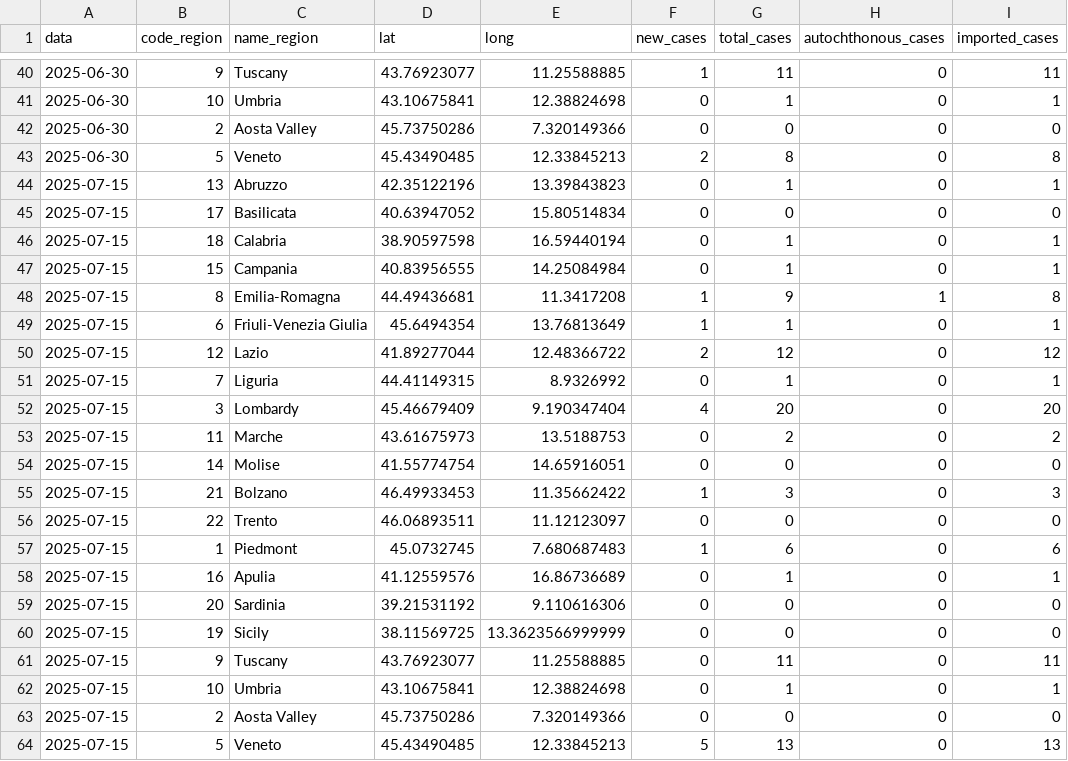
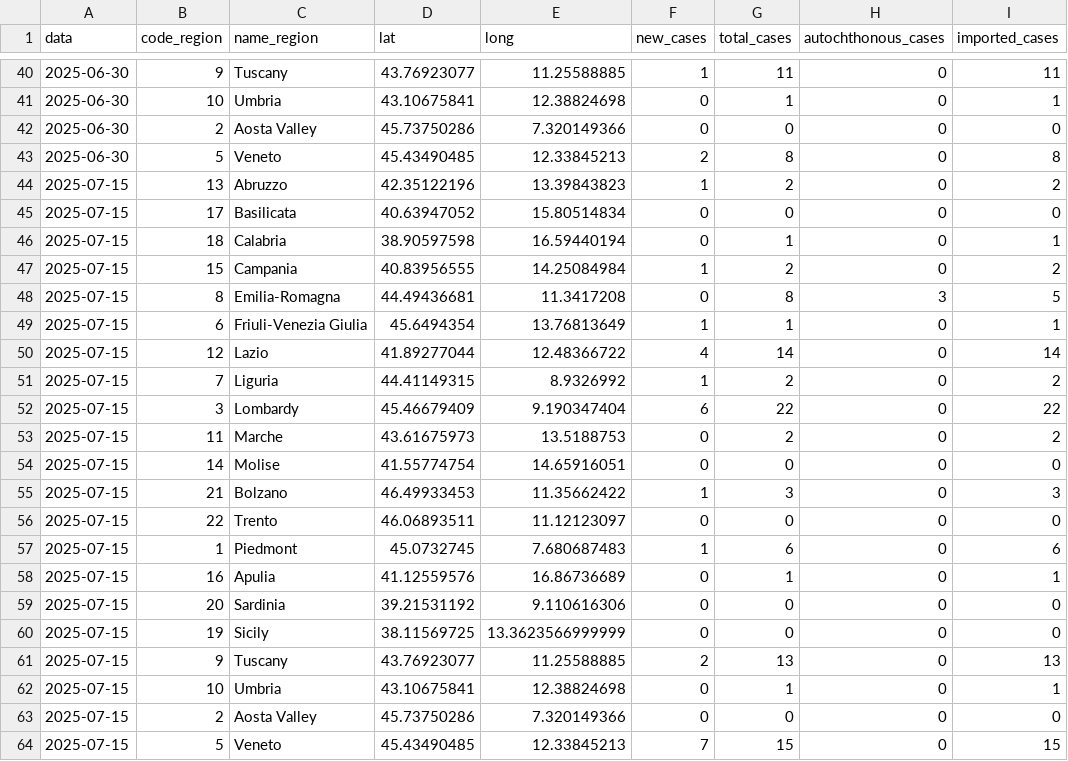
Before and after one commit to fbranda/arbovirus, a CSV file: dengue/surveillance/2025/dengue-ita-regions-2025.csv, drawn as a sheet; only a part is shown, gaps mark what is left out.

```diff
--- a/dengue/surveillance/2025/dengue-ita-regions-2025.csv
+++ b/dengue/surveillance/2025/dengue-ita-regions-2025.csv
@@ -43,11 +43,11 @@
 2025-06-30,5,"Veneto",45.43490485,12.33845213,2,8,0,8
-2025-07-15,13,"Abruzzo",42.35122196,13.39843823,0,1,0,1
+2025-07-15,13,"Abruzzo",42.35122196,13.39843823,1,2,0,2
 2025-07-15,17,"Basilicata",40.63947052,15.80514834,0,0,0,0
 2025-07-15,18,"Calabria",38.90597598,16.59440194,0,1,0,1
-2025-07-15,15,"Campania",40.83956555,14.25084984,0,1,0,1
-2025-07-15,8,"Emilia-Romagna",44.49436681,11.3417208,1,9,1,8
+2025-07-15,15,"Campania",40.83956555,14.25084984,1,2,0,2
+2025-07-15,8,"Emilia-Romagna",44.49436681,11.3417208,0,8,3,5
 2025-07-15,6,"Friuli-Venezia Giulia",45.6494354,13.76813649,1,1,0,1
-2025-07-15,12,"Lazio",41.89277044,12.48366722,2,12,0,12
-2025-07-15,7,"Liguria",44.41149315,8.9326992,0,1,0,1
-2025-07-15,3,"Lombardy",45.46679409,9.190347404,4,20,0,20
+2025-07-15,12,"Lazio",41.89277044,12.48366722,4,14,0,14
+2025-07-15,7,"Liguria",44.41149315,8.9326992,1,2,0,2
+2025-07-15,3,"Lombardy",45.46679409,9.190347404,6,22,0,22
 2025-07-15,11,"Marche",43.61675973,13.5188753,0,2,0,2
@@ -60,5 +60,5 @@
 2025-07-15,19,"Sicily",38.11569725,13.3623566999999,0,0,0,0
-2025-07-15,9,"Tuscany",43.76923077,11.25588885,0,11,0,11
+2025-07-15,9,"Tuscany",43.76923077,11.25588885,2,13,0,13
 2025-07-15,10,"Umbria",43.10675841,12.38824698,0,1,0,1
 2025-07-15,2,"Aosta Valley",45.73750286,7.320149366,0,0,0,0
-2025-07-15,5,"Veneto",45.43490485,12.33845213,5,13,0,13
+2025-07-15,5,"Veneto",45.43490485,12.33845213,7,15,0,15
```
Also changed, not shown: dengue/surveillance/2025/dengue-ita-2025.csv, dengue/surveillance/2025/dengue-ita-age-2025.csv.
